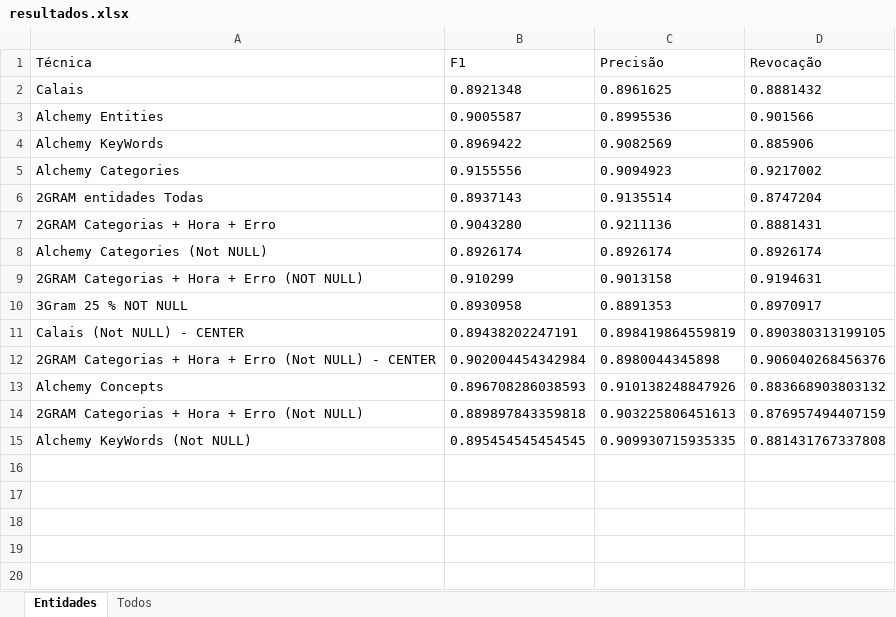
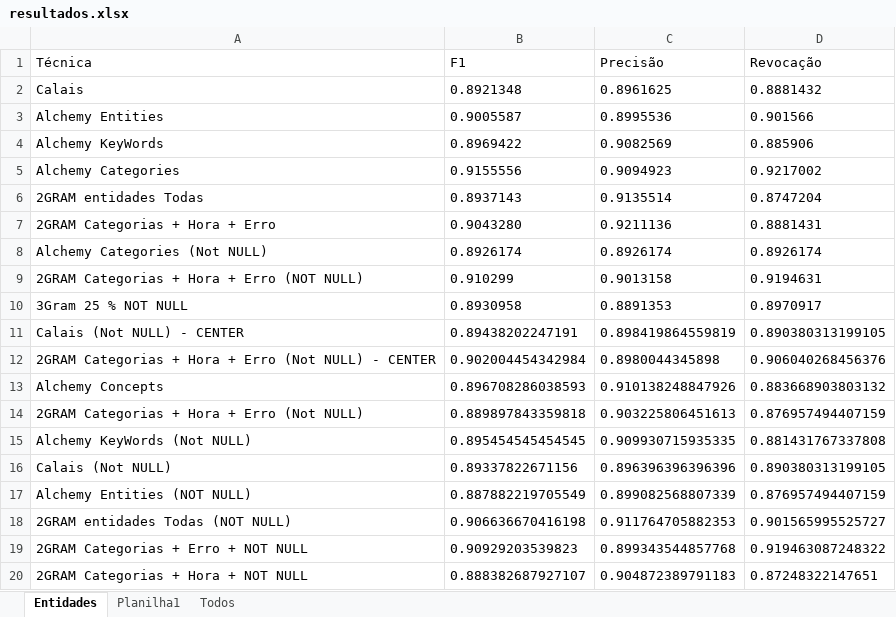
Before and after one commit to MarcosGrzeca/drunk, an Excel workbook: planilhas/resultados.xlsx, sheet Entidades, drawn as a sheet; values as stored, in another font and other column widths than the file's, no borders; the diff names each change by its address in the sheet, - before the commit and + after, or states it on an @@ line.

Commit message:
Planilha resultados

```diff
--- a/planilhas/resultados.xlsx (sheet Entidades)
+++ b/planilhas/resultados.xlsx (sheet Entidades)
+sheet tab: Planilha1
+row 16: Calais (Not NULL) | 0.89337822671156 | 0.896396396396396 | 0.890380313199105
+row 17: Alchemy Entities (NOT NULL) | 0.887882219705549 | 0.899082568807339 | 0.876957494407159
+row 18: 2GRAM entidades Todas (NOT NULL) | 0.906636670416198 | 0.911764705882353 | 0.901565995525727
+row 19: 2GRAM Categorias + Erro + NOT NULL | 0.90929203539823 | 0.899343544857768 | 0.919463087248322
+row 20: 2GRAM Categorias + Hora + NOT NULL | 0.888382687927107 | 0.904872389791183 | 0.87248322147651
```
Also changed, not shown: 2 other files.
